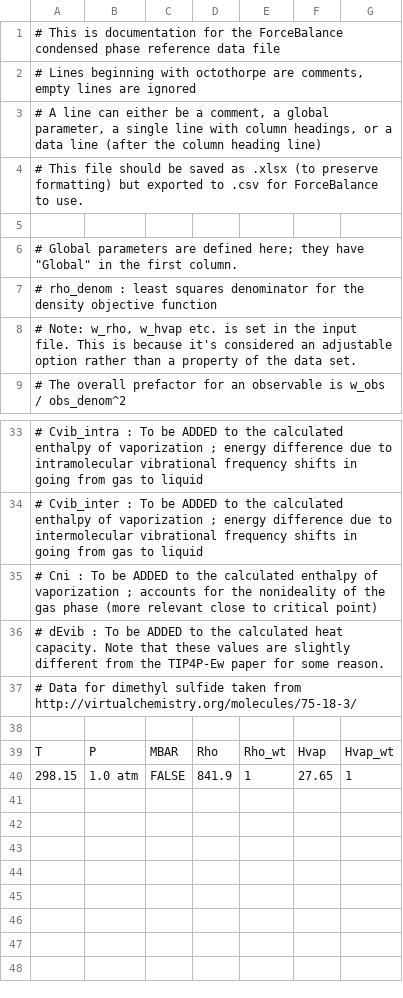
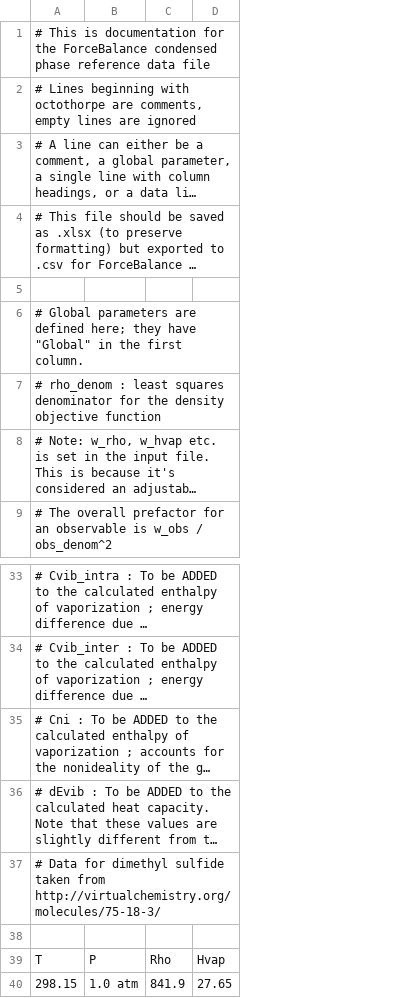
Before and after one commit to leeping/forcebalance, a CSV file: studies/2013_Mar_OpenMM_Workshop/targets/dms-liquid/data.csv, drawn as a sheet; only a part is shown, gaps mark what is left out; long unchanged cells end in …; the diff names each change by its address in the sheet, - before the commit and + after, or states it on an @@ line.

```diff
--- a/studies/2013_Mar_OpenMM_Workshop/targets/dms-liquid/data.csv
+++ b/studies/2013_Mar_OpenMM_Workshop/targets/dms-liquid/data.csv
-column D, rows 39-40: Rho | 841.9
-column E, rows 39-40: Rho_wt | 1
-column G, rows 39-40: Hvap_wt | 1
-C39: MBAR
+C39: Rho
-C40: FALSE
+C40: 841.9
```
Also changed, not shown: 13 other files.
